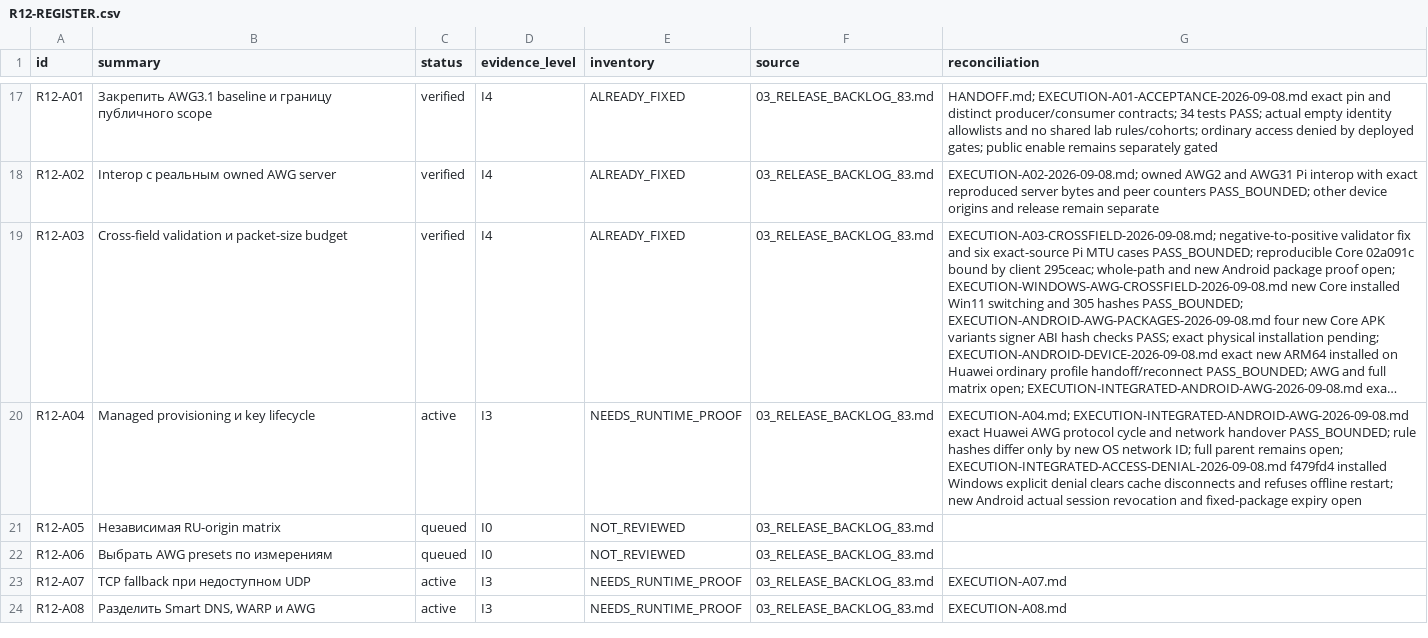
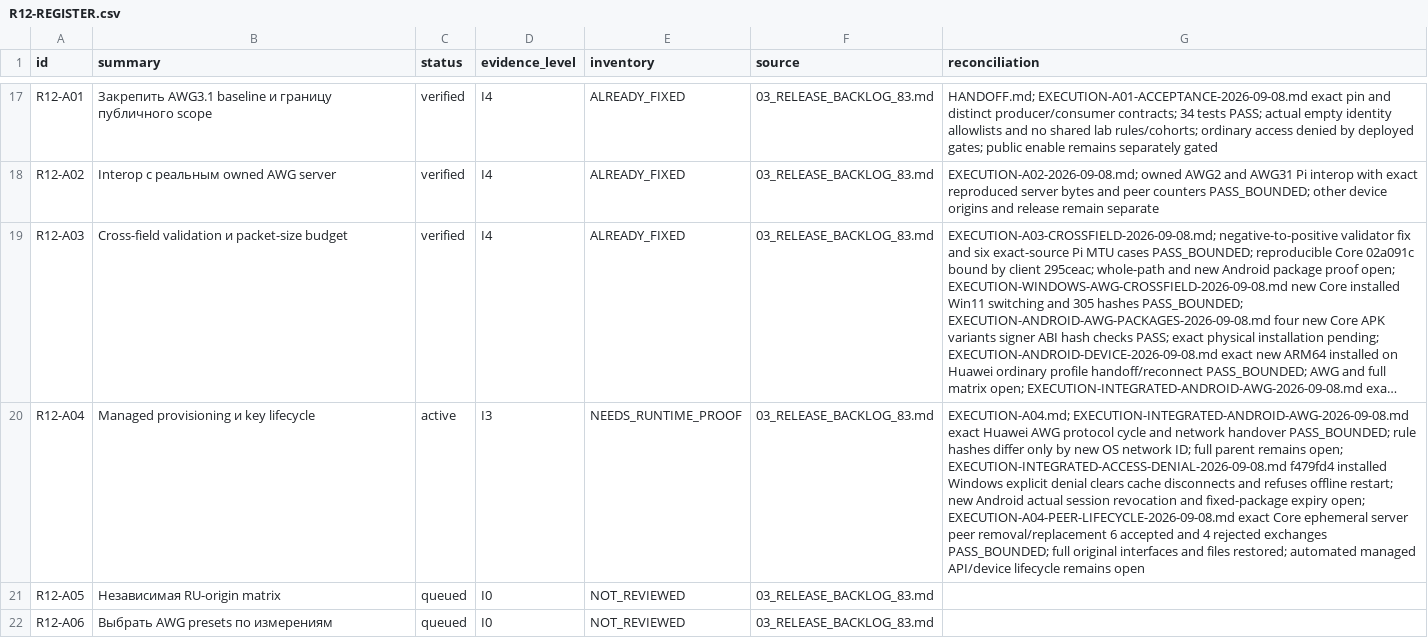
Before and after one commit to Kiwunaka/portal, a CSV file: docs/developer/work-orders/2026-09-05--consolidated-release-and-post12/R12-REGISTER.csv, drawn as a sheet; only a part is shown, gaps mark what is left out; the shorter side is filled out with more unchanged rows; long unchanged cells end in …; the diff names each change by its address in the sheet, - before the commit and + after, or states it on an @@ line.

Commit message:
docs(release): retain isolated AWG peer revoke and rotation proof

```diff
--- a/docs/developer/work-orders/2026-09-05--consolidated-release-and-post12/R12-REGISTER.csv
+++ b/docs/developer/work-orders/2026-09-05--consolidated-release-and-post12/R12-REGISTER.csv
-G20 (reconciliation): …fixed-package expiry open
+G20 (reconciliation): …fixed-package expiry open; EXECUTION-A04-PEER-LIFECYCLE-2026-09-08.md exact Core ephemeral server peer removal/replacement 6 accepted and 4 rejected exchanges PASS_BOUNDED; full original interfaces and files restored; automated managed API/device lifecycle remains open
```
Also changed, not shown: 20 other files.
